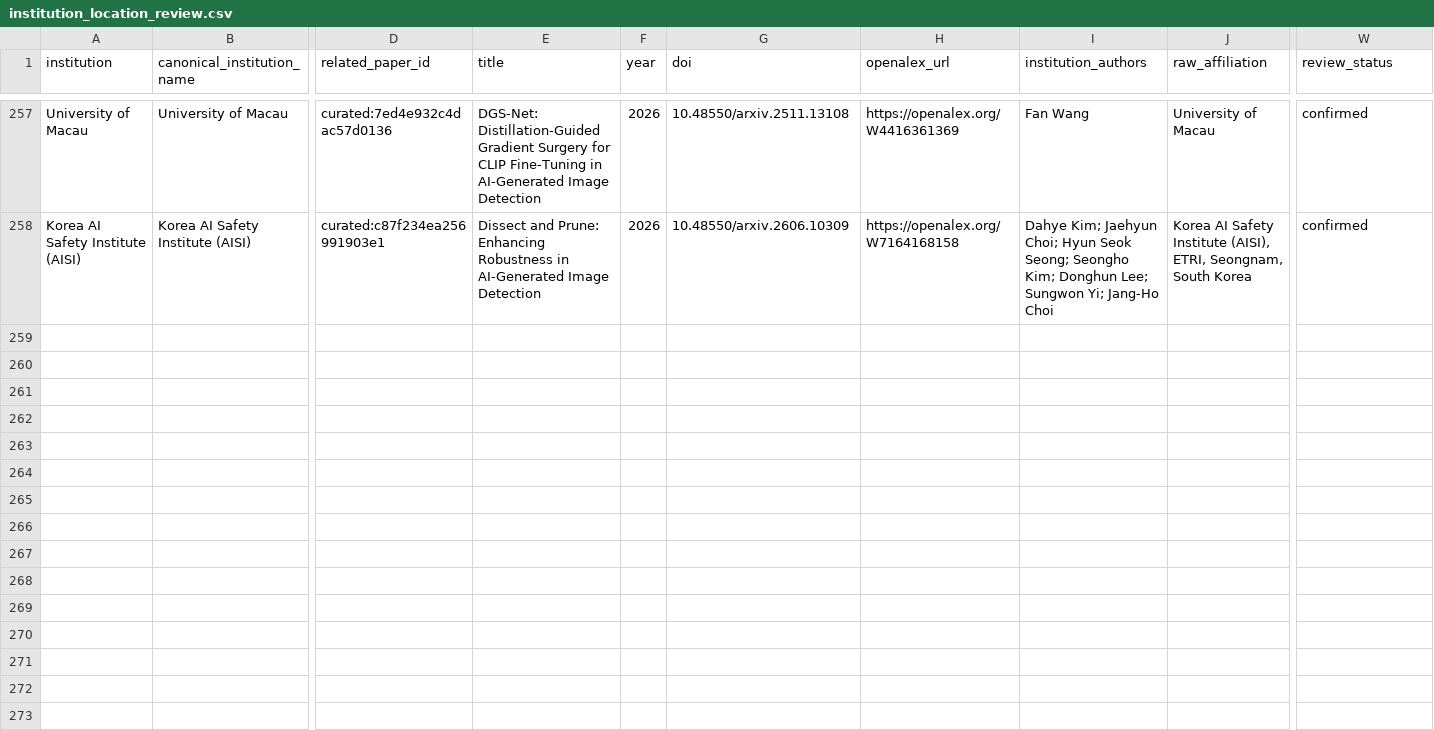
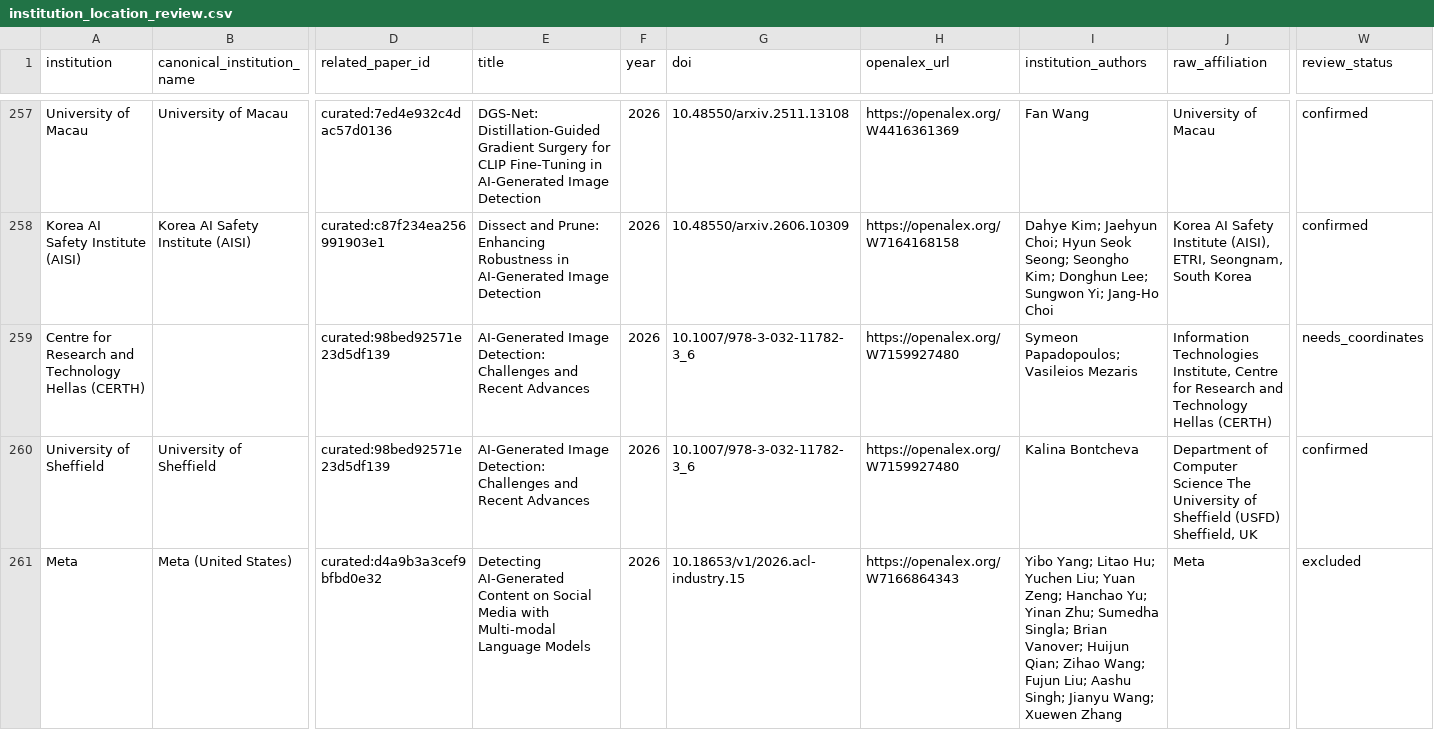
Before and after one commit to meiling-fdu/synthetic-image-research-map, a CSV file: data/curated/institution_location_review.csv, drawn as a sheet; only a part is shown, gaps mark what is left out; rows hold the shown columns only; the diff covers the shown part only; the diff names each change by its address in the sheet, - before the commit and + after, or states it on an @@ line.

```diff
--- a/data/curated/institution_location_review.csv
+++ b/data/curated/institution_location_review.csv
+row 259: Centre for Research and Technology Hellas (CERTH) |  | curated:98bed92571e23d5df139 | AI-Generated Image Detection: Challenges and Recent Advances | 2026 | 10.1007/978-3-032-11782-3_6 | https://openalex.org/W7159927480 | Symeon Papadopoulos; Vasileios Mezaris | Information Technologies Institute, Centre for Research and Technology Hellas (CERTH) | needs_coordinates
+row 260: University of Sheffield | University of Sheffield | curated:98bed92571e23d5df139 | AI-Generated Image Detection: Challenges and Recent Advances | 2026 | 10.1007/978-3-032-11782-3_6 | https://openalex.org/W7159927480 | Kalina Bontcheva | Department of Computer Science The University of Sheffield (USFD) Sheffield, UK | confirmed
+row 261: Meta | Meta (United States) | curated:d4a9b3a3cef9bfbd0e32 | Detecting AI-Generated Content on Social Media with Multi-modal Language Models | 2026 | 10.18653/v1/2026.acl-industry.15 | https://openalex.org/W7166864343 | Yibo Yang; Litao Hu; Yuchen Liu; Yuan Zeng; Hanchao Yu; Yinan Zhu; Sumedha Singla; Brian Vanover; Huijun Qian; Zihao Wang; Fujun Liu; Aashu Singh; Jianyu Wang; Xuewen Zhang | Meta | excluded
```
Also changed, not shown: 7 added rows elsewhere in this file, data/curated/institution_locations.csv, 4 other files.
